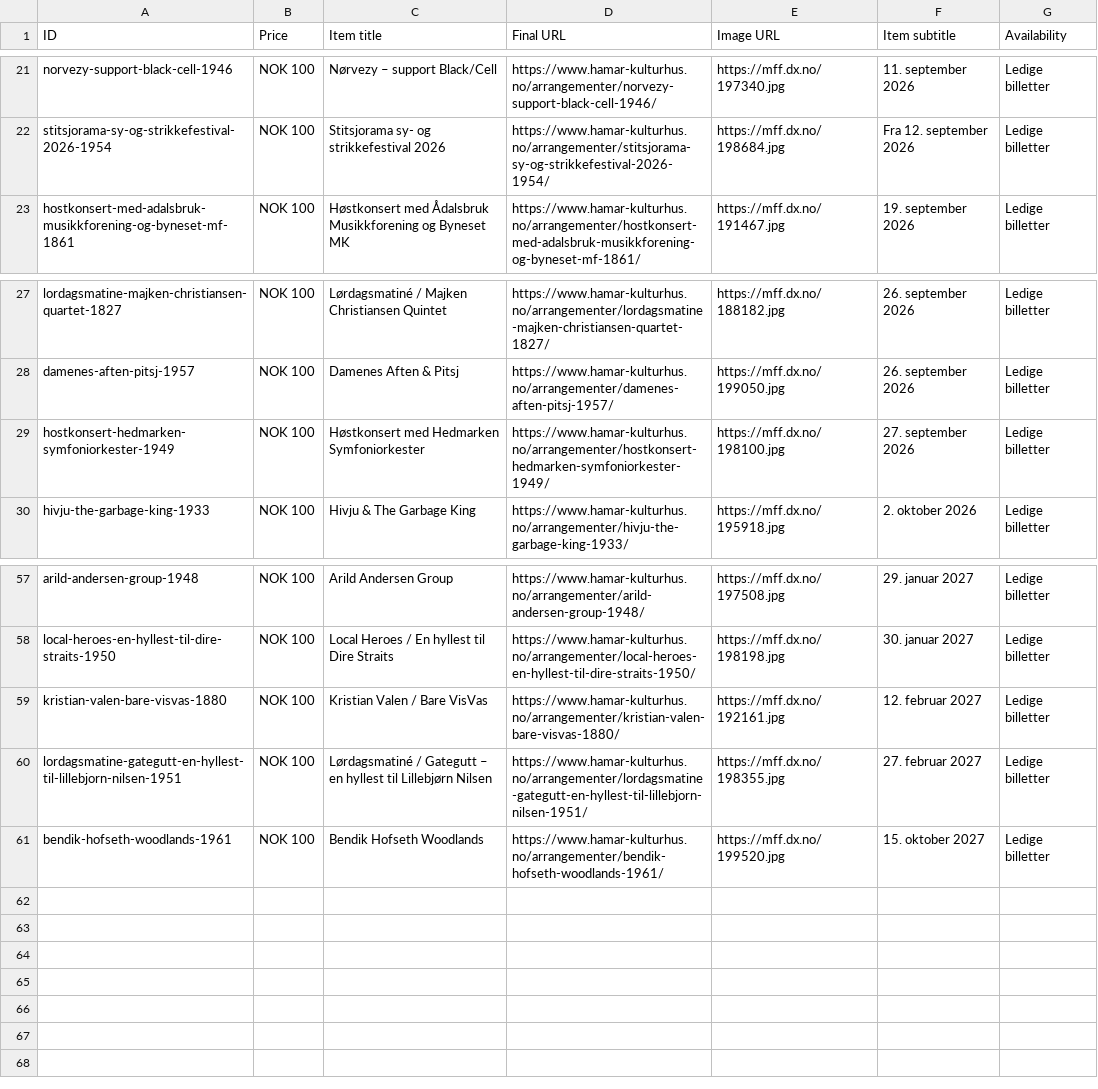
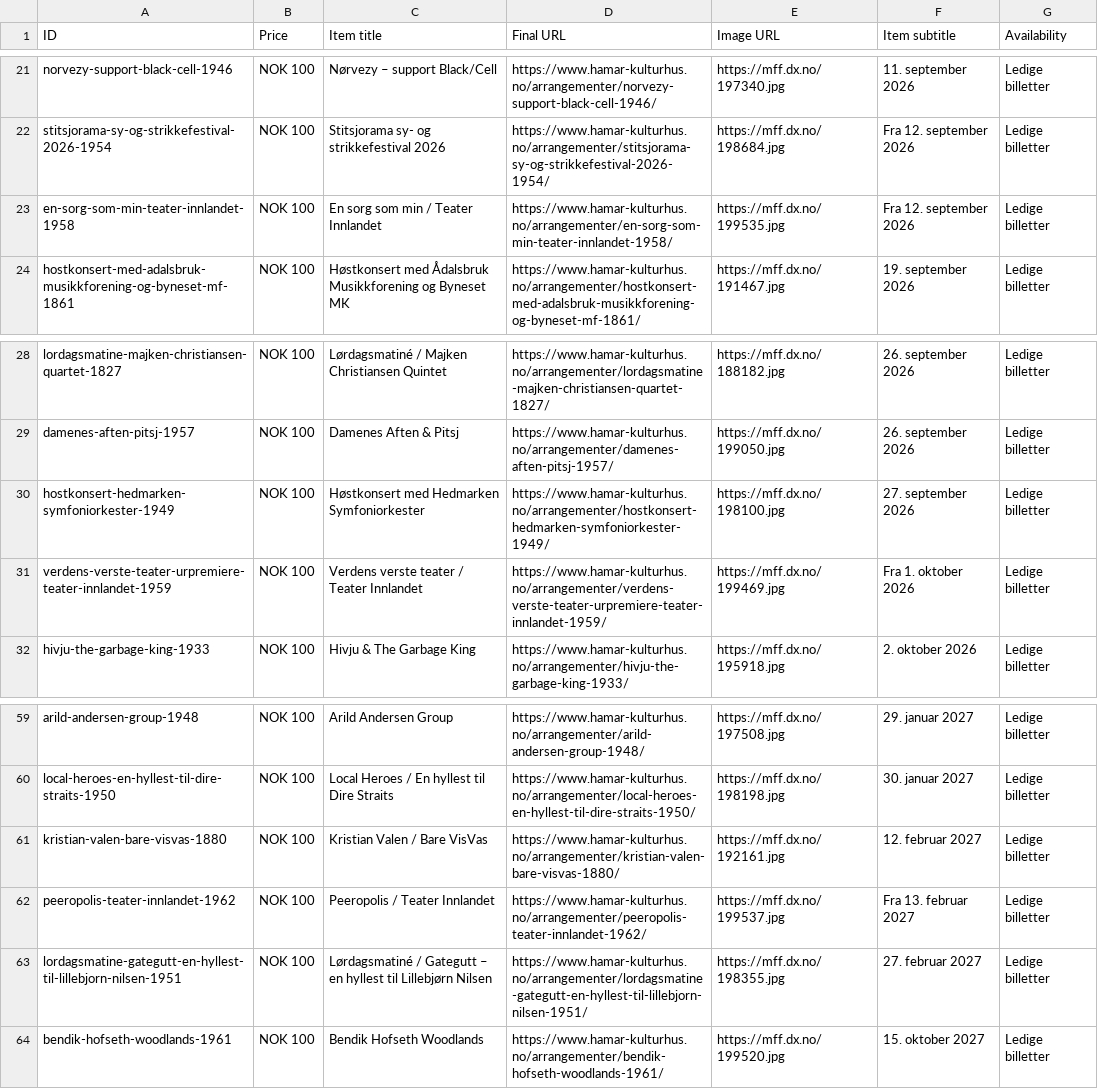
Before and after one commit to opmthomassen/hamar, a CSV file: google.csv, drawn as a sheet; only a part is shown, gaps mark what is left out.

```diff
--- a/google.csv
+++ b/google.csv
@@ -22,2 +22,3 @@ norvezy-support-black-cell-1946,NOK 100,Nørvezy – support Black/Cell,https://
 stitsjorama-sy-og-strikkefestival-2026-1954,NOK 100,Stitsjorama sy- og strikkefestival 2026,https://www.hamar-kulturhus.no/arrangementer/stitsjorama-sy-og-strikkefestival-2026-1954/,https://mff.dx.no/198684.jpg,Fra 12. september 2026,Ledige billetter
+en-sorg-som-min-teater-innlandet-1958,NOK 100,En sorg som min / Teater Innlandet,https://www.hamar-kulturhus.no/arrangementer/en-sorg-som-min-teater-innlandet-1958/,https://mff.dx.no/199535.jpg,Fra 12. september 2026,Ledige billetter
 hostkonsert-med-adalsbruk-musikkforening-og-byneset-mf-1861,NOK 100,Høstkonsert med Ådalsbruk Musikkforening og Byneset MK,https://www.hamar-kulturhus.no/arrangementer/hostkonsert-med-adalsbruk-musikkforening-og-byneset-mf-1861/,https://mff.dx.no/191467.jpg,19. september 2026,Ledige billetter
@@ -29,2 +30,3 @@ damenes-aften-pitsj-1957,NOK 100,Damenes Aften & Pitsj,https://www.hamar-kulturh
 hostkonsert-hedmarken-symfoniorkester-1949,NOK 100,Høstkonsert med Hedmarken Symfoniorkester,https://www.hamar-kulturhus.no/arrangementer/hostkonsert-hedmarken-symfoniorkester-1949/,https://mff.dx.no/198100.jpg,27. september 2026,Ledige billetter
+verdens-verste-teater-urpremiere-teater-innlandet-1959,NOK 100,Verdens verste teater / Teater Innlandet,https://www.hamar-kulturhus.no/arrangementer/verdens-verste-teater-urpremiere-teater-innlandet-1959/,https://mff.dx.no/199469.jpg,Fra 1. oktober 2026,Ledige billetter
 hivju-the-garbage-king-1933,NOK 100,Hivju & The Garbage King,https://www.hamar-kulturhus.no/arrangementer/hivju-the-garbage-king-1933/,https://mff.dx.no/195918.jpg,2. oktober 2026,Ledige billetter
@@ -59,2 +61,3 @@ local-heroes-en-hyllest-til-dire-straits-1950,NOK 100,Local Heroes / En hyllest
 kristian-valen-bare-visvas-1880,NOK 100,Kristian Valen / Bare VisVas,https://www.hamar-kulturhus.no/arrangementer/kristian-valen-bare-visvas-1880/,https://mff.dx.no/192161.jpg,12. februar 2027,Ledige billetter
+peeropolis-teater-innlandet-1962,NOK 100,Peeropolis / Teater Innlandet,https://www.hamar-kulturhus.no/arrangementer/peeropolis-teater-innlandet-1962/,https://mff.dx.no/199537.jpg,Fra 13. februar 2027,Ledige billetter
 lordagsmatine-gategutt-en-hyllest-til-lillebjorn-nilsen-1951,NOK 100,Lørdagsmatiné / Gategutt – en hyllest til Lillebjørn Nilsen,https://www.hamar-kulturhus.no/arrangementer/lordagsmatine-gategutt-en-hyllest-til-lillebjorn-nilsen-1951/,https://mff.dx.no/198355.jpg,27. februar 2027,Ledige billetter
```
Also changed, not shown: meta.csv.
